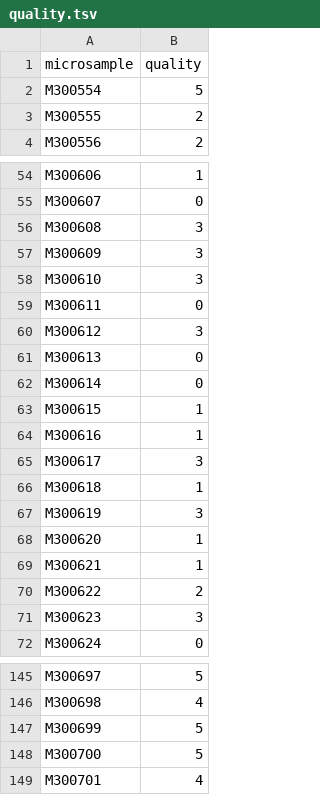
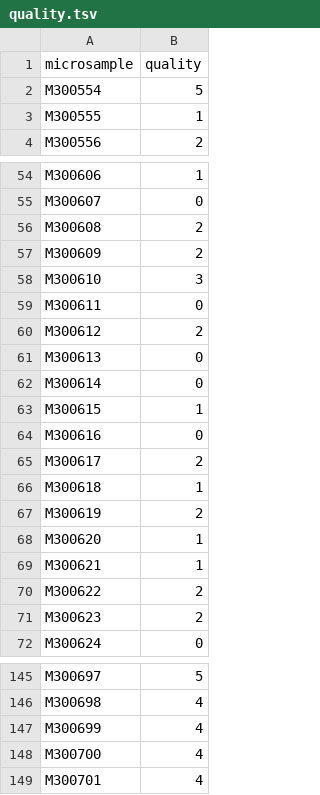
Before and after one commit to 3d-omics/ANMI006_volume_adaptor_test, a TSV file: results/quality.tsv, drawn as a sheet; only a part is shown, gaps mark what is left out; the diff covers the shown part only.

```diff
--- a/results/quality.tsv
+++ b/results/quality.tsv
@@ -2,3 +2,3 @@ microsample	quality
 M300554	5
-M300555	2
+M300555	1
 M300556	2
@@ -55,7 +55,7 @@ M300606	1
 M300607	0
-M300608	3
-M300609	3
+M300608	2
+M300609	2
 M300610	3
 M300611	0
-M300612	3
+M300612	2
 M300613	0
@@ -63,6 +63,6 @@ M300614	0
 M300615	1
-M300616	1
-M300617	3
+M300616	0
+M300617	2
 M300618	1
-M300619	3
+M300619	2
 M300620	1
@@ -70,3 +70,3 @@ M300621	1
 M300622	2
-M300623	3
+M300623	2
 M300624	0
@@ -146,4 +146,4 @@ M300697	5
 M300698	4
-M300699	5
-M300700	5
+M300699	4
+M300700	4
 M300701	4
```
Also changed, not shown: 2 edited cells elsewhere in this file, 4 other files.
